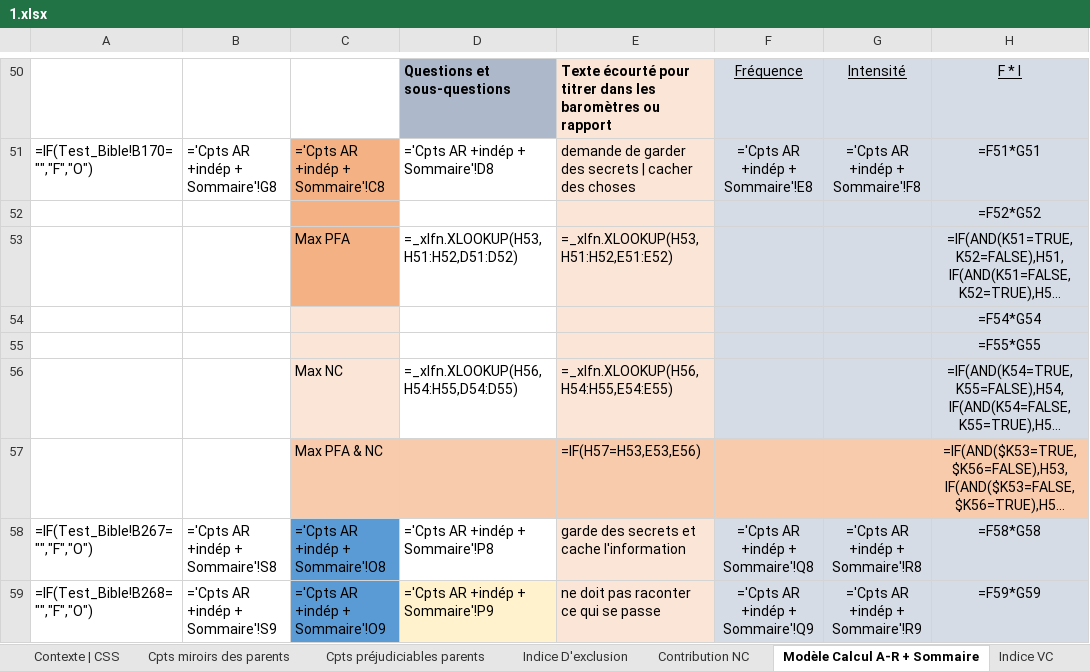
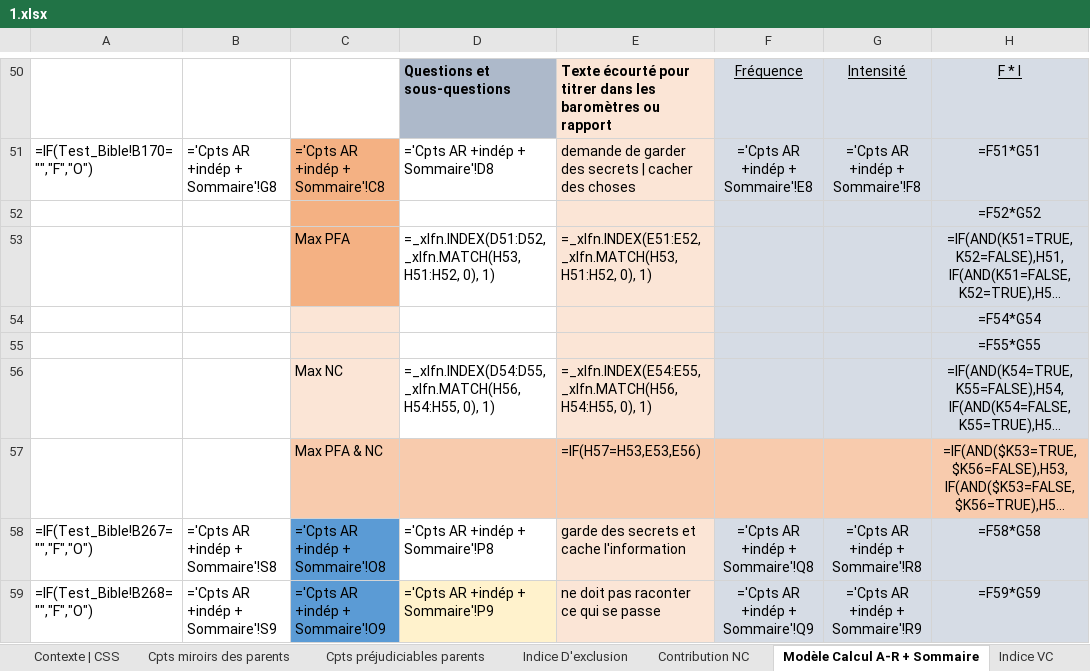
Before and after one commit to je-bert/e-barometre, an Excel workbook: flask-app/master_results/1.xlsx, sheet Modèle Calcul A-R + Sommaire, drawn as a sheet; only a part is shown, gaps mark what is left out; long unchanged cells end in …; values as stored, in another font and other column widths than the file's, no borders; formulas without a stored value are shown as written; the diff covers the shown part only; the diff names each change by its address in the sheet, - before the commit and + after, or states it on an @@ line.

```diff
--- a/flask-app/master_results/1.xlsx (sheet Modèle Calcul A-R + Sommaire)
+++ b/flask-app/master_results/1.xlsx (sheet Modèle Calcul A-R + Sommaire)
-D53: =_xlfn.XLOOKUP(H53,H51:H52,D51:D52)
+D53: =_xlfn.INDEX(D51:D52, _xlfn.MATCH(H53, H51:H52, 0), 1)
-E53: =_xlfn.XLOOKUP(H53,H51:H52,E51:E52)
+E53: =_xlfn.INDEX(E51:E52, _xlfn.MATCH(H53, H51:H52, 0), 1)
-D56: =_xlfn.XLOOKUP(H56,H54:H55,D54:D55)
+D56: =_xlfn.INDEX(D54:D55, _xlfn.MATCH(H56, H54:H55, 0), 1)
-E56: =_xlfn.XLOOKUP(H56,H54:H55,E54:E55)
+E56: =_xlfn.INDEX(E54:E55, _xlfn.MATCH(H56, H54:H55, 0), 1)
```
Also changed, not shown: 193 edited cells elsewhere in this sheet, sheet TEST_pour PROTOTYPE, charts or pictures, 6 other files.
